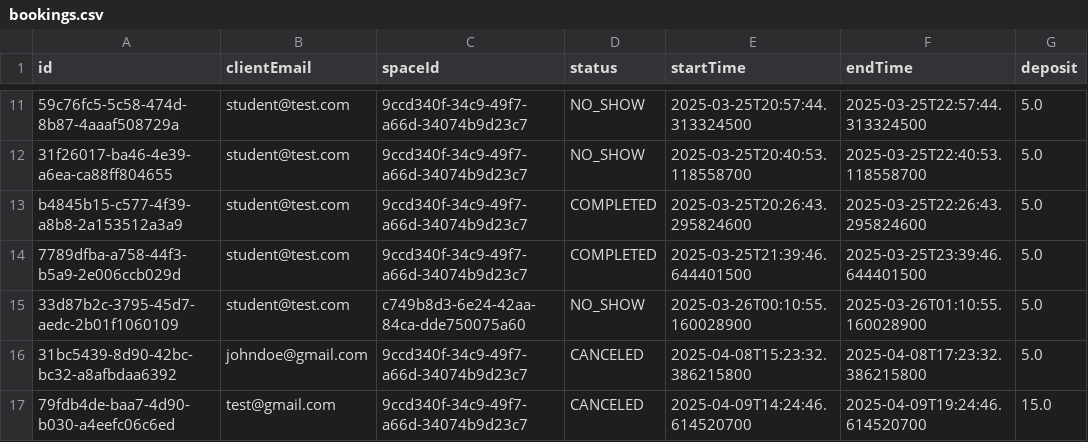
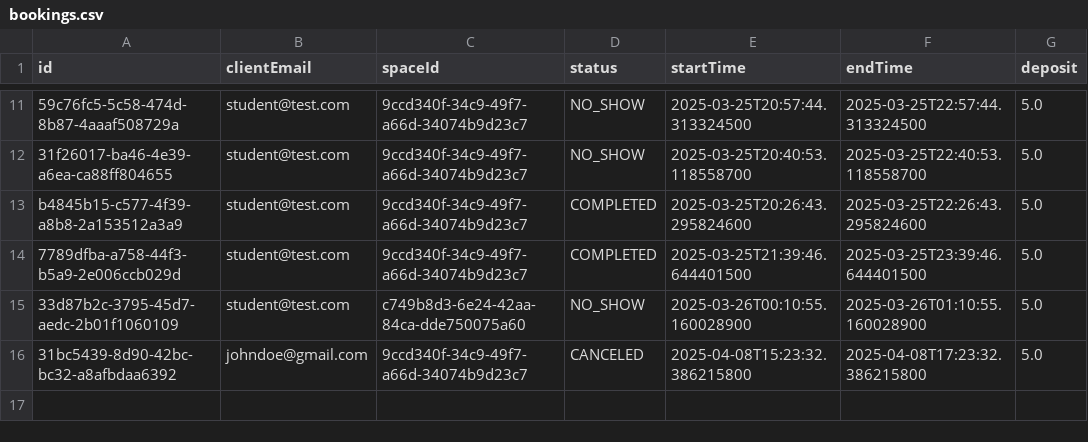
Before and after one commit to f-perna/yorku-parking, a CSV file: data/bookings.csv, drawn as a sheet; only a part is shown, gaps mark what is left out.

Commit message:
Booking method update

```diff
--- a/data/bookings.csv
+++ b/data/bookings.csv
@@ -16,2 +16 @@ b4845b15-c577-4f39-a8b8-2a153512a3a9,student@test.com,9ccd340f-34c9-49f7-a66d-34
 31bc5439-8d90-42bc-bc32-a8afbdaa6392,johndoe@gmail.com,9ccd340f-34c9-49f7-a66d-34074b9d23c7,CANCELED,2025-04-08T15:23:32.386215800,2025-04-08T17:23:32.386215800,5.0
-79fdb4de-baa7-4d90-b030-a4eefc06c6ed,test@gmail.com,9ccd340f-34c9-49f7-a66d-34074b9d23c7,CANCELED,2025-04-09T14:24:46.614520700,2025-04-09T19:24:46.614520700,15.0
```
Also changed, not shown: 3 other files.
